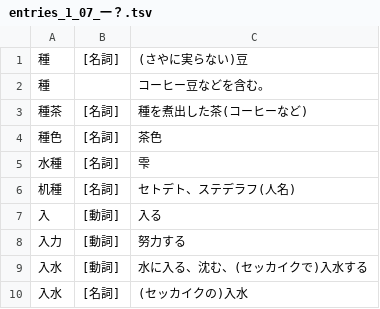
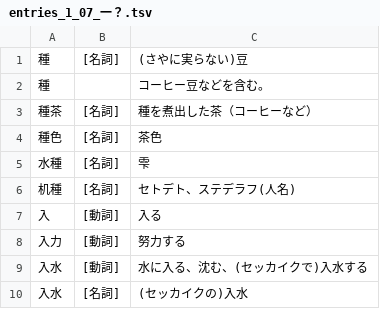
Before and after one commit to yasusho/linzklar_and_pmcp_paper_dictionary, a TSV file: entries_1_07_一？.tsv, drawn as a sheet; only a part is shown.

```diff
--- a/entries_1_07_一？.tsv
+++ b/entries_1_07_一？.tsv
@@ -2,3 +2,3 @@
 種		コーヒー豆などを含む。
-種茶	[名詞]	種を煮出した茶(コーヒーなど)
+種茶	[名詞]	種を煮出した茶（コーヒーなど）
 種色	[名詞]	茶色
```
Also changed, not shown: entries_1_12_口.tsv, entries_1_13_筆.tsv, 6 other files.
